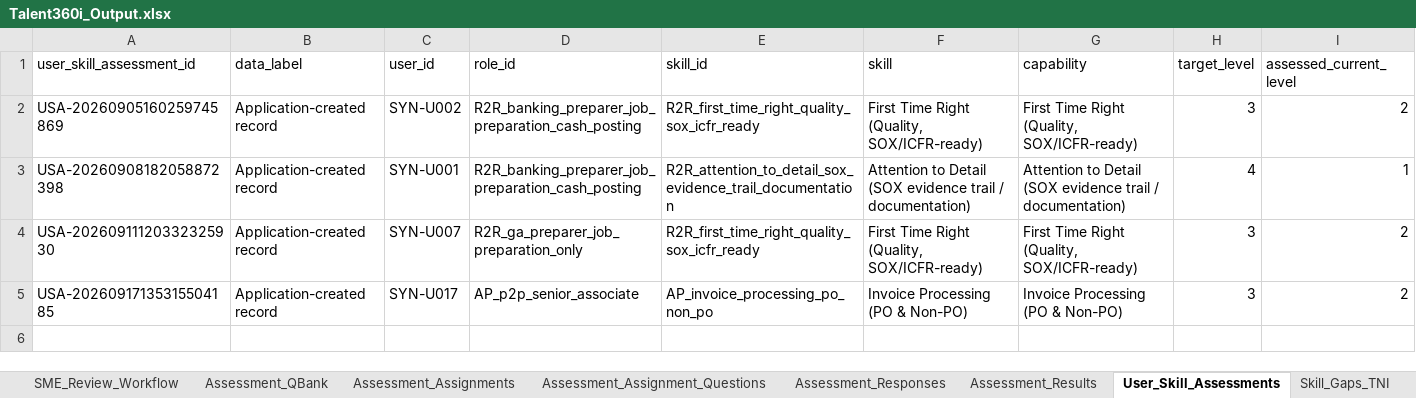
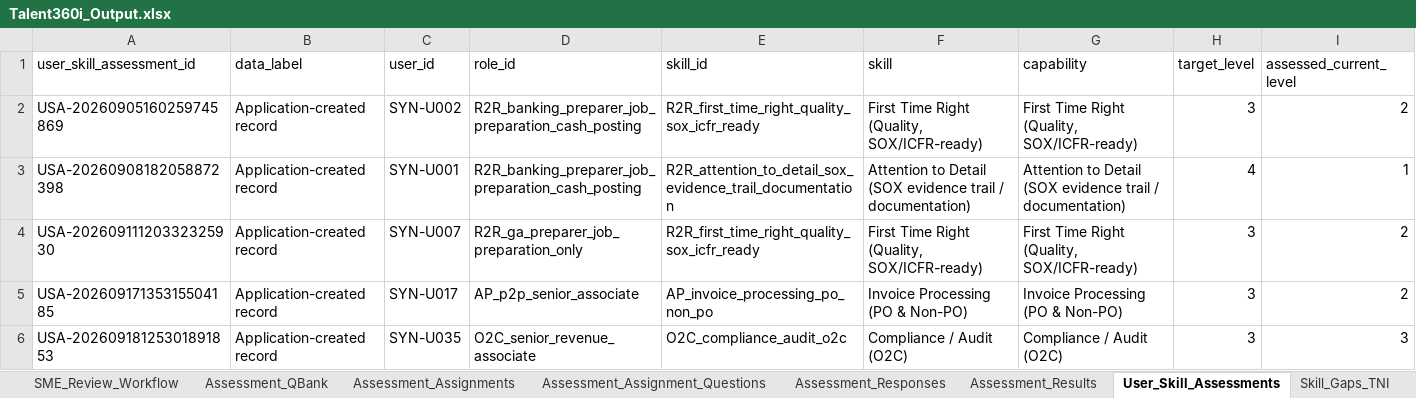
Before and after one commit to gitkoustavbag/Talent-360i-hackfest, an Excel workbook: Talent360i_Output.xlsx, sheet User_Skill_Assessments, drawn as a sheet; only a part is shown; values as stored, in another font and other column widths than the file's, no borders; rows hold the shown columns only; the diff names each change by its address in the sheet, - before the commit and + after, or states it on an @@ line.

```diff
--- a/Talent360i_Output.xlsx (sheet User_Skill_Assessments)
+++ b/Talent360i_Output.xlsx (sheet User_Skill_Assessments)
+row 6: USA-20260918125301891853 | Application-created record | SYN-U035 | O2C_senior_revenue_associate | O2C_compliance_audit_o2c | Compliance / Audit (O2C) | Compliance / Audit (O2C) | 3 | 3
```
Also changed, not shown: sheet Assessment_QBank, sheet SME_Review_Workflow, sheet Assessment_Results, sheet Assessment_Responses, sheet Skill_Gaps_TNI, sheet Assessment_Assignments, 2 more sheets, 13 other files.
